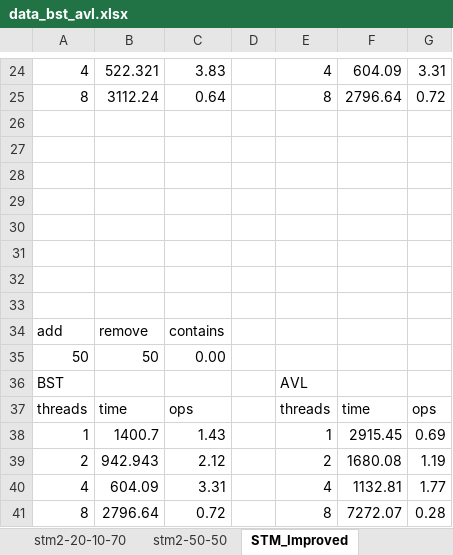
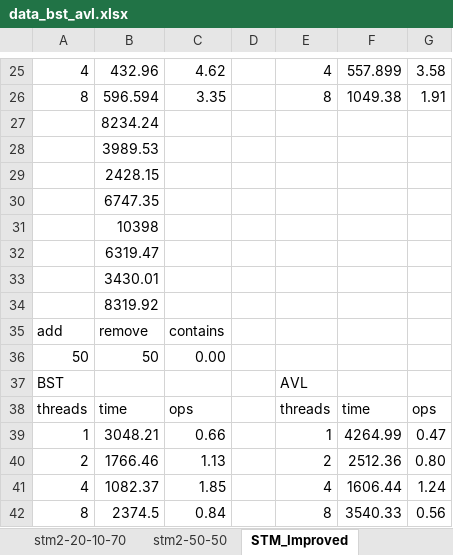
Before and after one commit to ttown386/PaVT-BST, an Excel workbook: data_bst_avl.xlsx, sheet STM_Improved, drawn as a sheet; only a part is shown, gaps mark what is left out; values as stored, in another font and other column widths than the file's, no borders; addresses are those after the commit; the diff covers the shown part only; the diff names each change by its address in the sheet, - before the commit and + after, or states it on an @@ line.

```diff
--- a/data_bst_avl.xlsx (sheet STM_Improved)
+++ b/data_bst_avl.xlsx (sheet STM_Improved)
-B25: 522.321
+B25: 432.96
-C25: 3.83
+C25: 4.62
-F25: 604.09
+F25: 557.899
-G25: 3.31
+G25: 3.58
-B26: 3112.24
+B26: 596.594
-C26: 0.64
+C26: 3.35
-F26: 2796.64
+F26: 1049.38
-G26: 0.72
+G26: 1.91
-B27: (empty)
+B27: 8234.24
-B28: (empty)
+B28: 3989.53
-B29: (empty)
+B29: 2428.15
-B30: (empty)
+B30: 6747.35
-B31: (empty)
+B31: 10398
-B32: (empty)
+B32: 6319.47
-B33: (empty)
+B33: 3430.01
-B34: (empty)
+B34: 8319.92
-B39: 1400.7
+B39: 3048.21
-C39: 1.43
+C39: 0.66
-F39: 2915.45
+F39: 4264.99
-G39: 0.69
+G39: 0.47
-B40: 942.943
+B40: 1766.46
-C40: 2.12
+C40: 1.13
-F40: 1680.08
+F40: 2512.36
-G40: 1.19
+G40: 0.80
-B41: 604.09
+B41: 1082.37
-C41: 3.31
+C41: 1.85
-F41: 1132.81
+F41: 1606.44
-G41: 1.77
+G41: 1.24
-B42: 2796.64
+B42: 2374.5
-C42: 0.72
+C42: 0.84
-F42: 7272.07
+F42: 3540.33
-G42: 0.28
+G42: 0.56
```
Also changed, not shown: 9 added rows and 31 edited cells elsewhere in this sheet, sheet STM, sheet Concurrent, charts or pictures.
